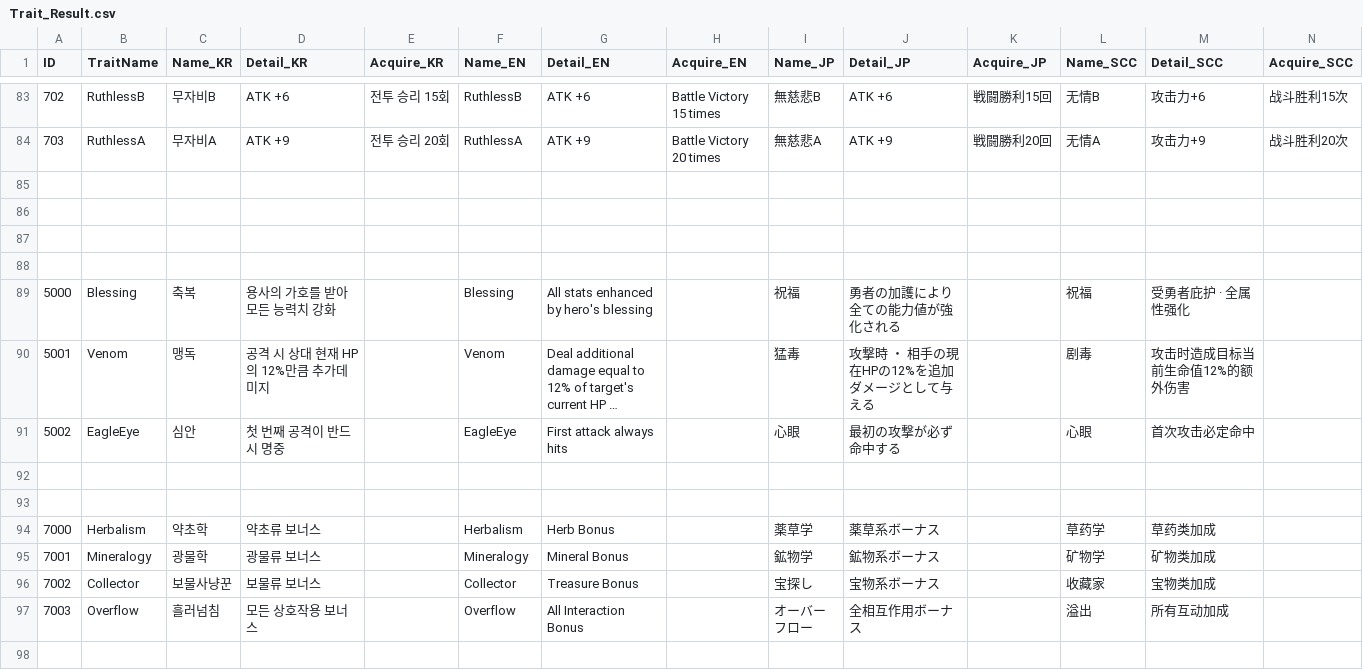
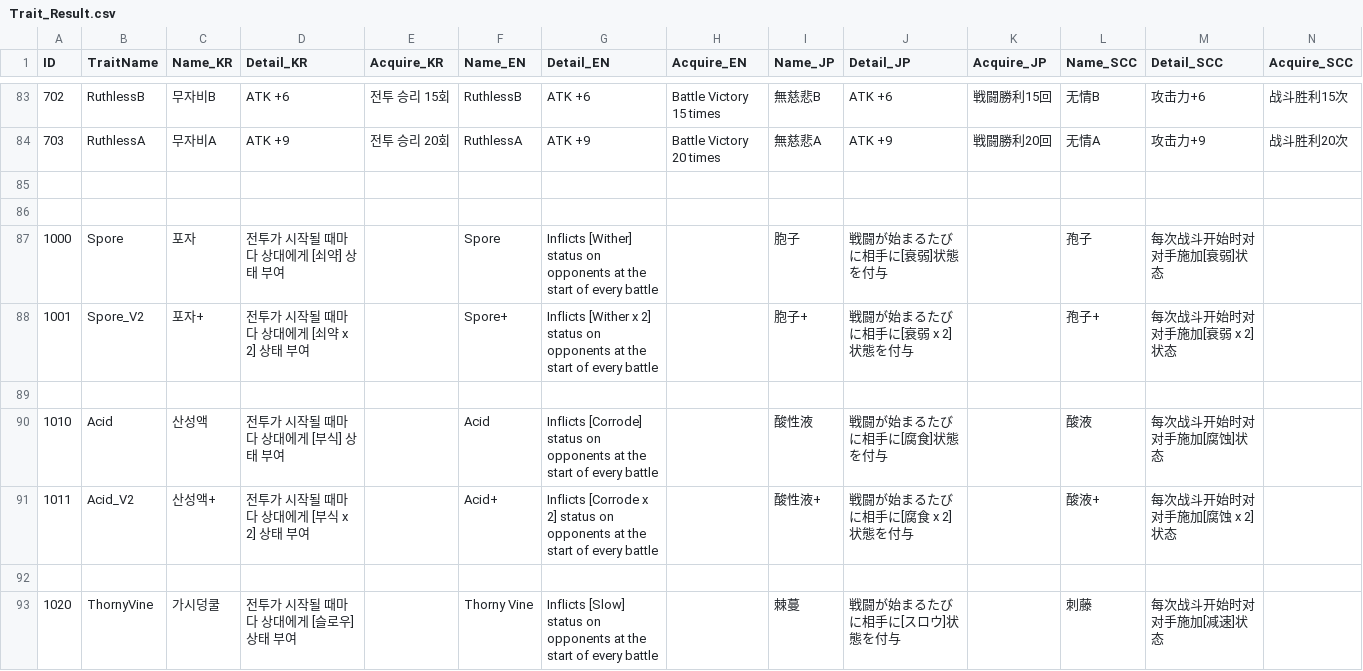
Before and after one commit to soos2075/Project_DM, a CSV file: DeongeonManagement/Assets/Data/Trait/Trait_Result.csv, drawn as a sheet; only a part is shown, gaps mark what is left out; the shorter side is filled out with more unchanged rows; long unchanged cells end in …; the diff covers the shown part only.

```diff
--- a/DeongeonManagement/Assets/Data/Trait/Trait_Result.csv
+++ b/DeongeonManagement/Assets/Data/Trait/Trait_Result.csv
@@ -86 +86,8 @@ ID,TraitName,Name_KR,Detail_KR,Acquire_KR,Name_EN,Detail_EN,Acquire_EN,Name_JP,D
 ,,,,,,,,,,,,,
+1000,Spore,포자,전투가 시작될 때마다 상대에게 [쇠약] 상태 부여,,Spore,Inflicts [Wither] status on opponents at the start of every battle,,胞子,戦闘が始まるたびに相手に[衰弱]状態を付与,,孢子,每次战斗开始时对对手施加[衰弱]状态,
+1001,Spore_V2,포자+,전투가 시작될 때마다 상대에게 [쇠약 x 2] 상태 부여,,Spore+,Inflicts [Wither x 2] status on opponents at the start of every battle,,胞子+,戦闘が始まるたびに相手に[衰弱 x 2]状態を付与,,孢子+,每次战斗开始时对对手施加[衰弱 x 2]状态,
+,,,,,,,,,,,,,
+1010,Acid,산성액,전투가 시작될 때마다 상대에게 [부식] 상태 부여,,Acid,Inflicts [Corrode] status on opponents at the start of every battle,,酸性液,戦闘が始まるたびに相手に[腐食]状態を付与,,酸液,每次战斗开始时对对手施加[腐蚀]状态,
+1011,Acid_V2,산성액+,전투가 시작될 때마다 상대에게 [부식 x 2] 상태 부여,,Acid+,Inflicts [Corrode x 2] status on opponents at the start of every battle,,酸性液+,戦闘が始まるたびに相手に[腐食 x 2]状態を付与,,酸液+,每次战斗开始时对对手施加[腐蚀 x 2]状态,
+,,,,,,,,,,,,,
+1020,ThornyVine,가시덩쿨,전투가 시작될 때마다 상대에게 [슬로우] 상태 부여,,Thorny Vine,Inflicts [Slow] status on opponents at the start of every battle,,棘蔓,戦闘が始まるたびに相手に[スロウ]状態を付与,,刺藤,每次战斗开始时对对手施加[减速]状态,
```
Also changed, not shown: 9 added rows elsewhere in this file, DeongeonManagement/Assets/Data/Artifact/Artifact_Result.csv, 26 other files.
